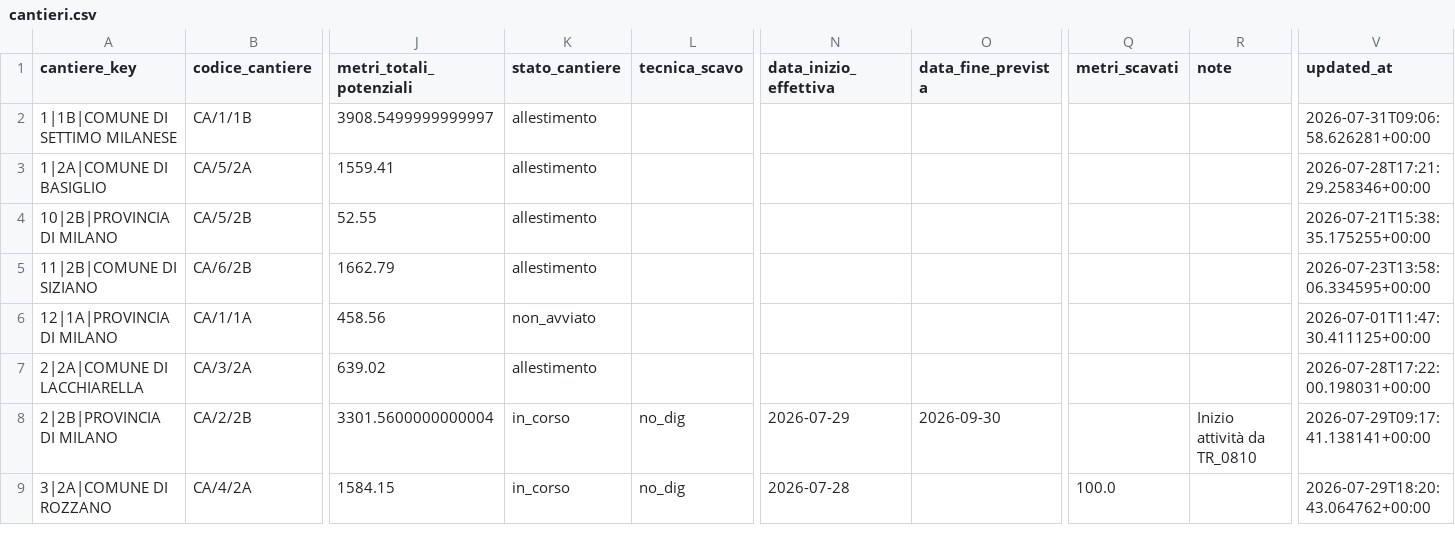
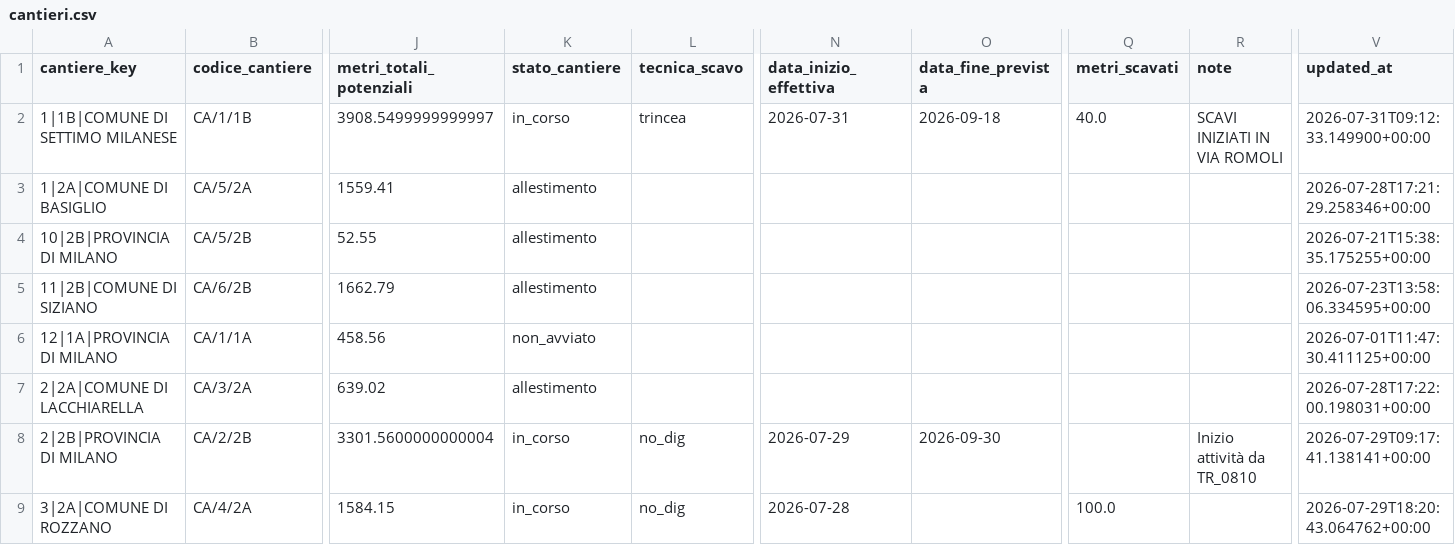
Before and after one commit to ENRI-RDS/dashboard, a CSV file: cantieri.csv, drawn as a sheet; only a part is shown, gaps mark what is left out; the diff names each change by its address in the sheet, - before the commit and + after, or states it on an @@ line.

Commit message:
Auto-update cantieri.csv via approvazione admin [skip ci]

```diff
--- a/cantieri.csv
+++ b/cantieri.csv
-K2 (stato_cantiere): allestimento
+K2 (stato_cantiere): in_corso
-L2 (tecnica_scavo): (empty)
+L2 (tecnica_scavo): trincea
-N2 (data_inizio_effettiva): (empty)
+N2 (data_inizio_effettiva): 2026-07-31
-O2 (data_fine_prevista): (empty)
+O2 (data_fine_prevista): 2026-09-18
-Q2 (metri_scavati): (empty)
+Q2 (metri_scavati): 40.0
-R2 (note): (empty)
+R2 (note): SCAVI INIZIATI IN VIA ROMOLI
-V2 (updated_at): 2026-07-31T09:06:58.626281+00:00
+V2 (updated_at): 2026-07-31T09:12:33.149900+00:00
```
